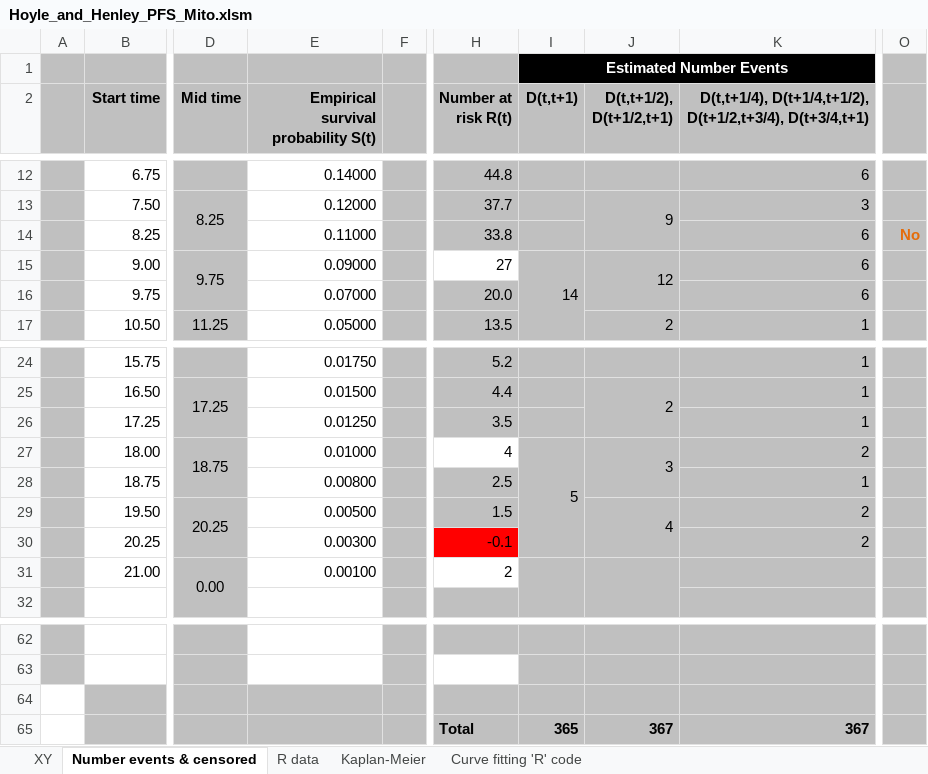
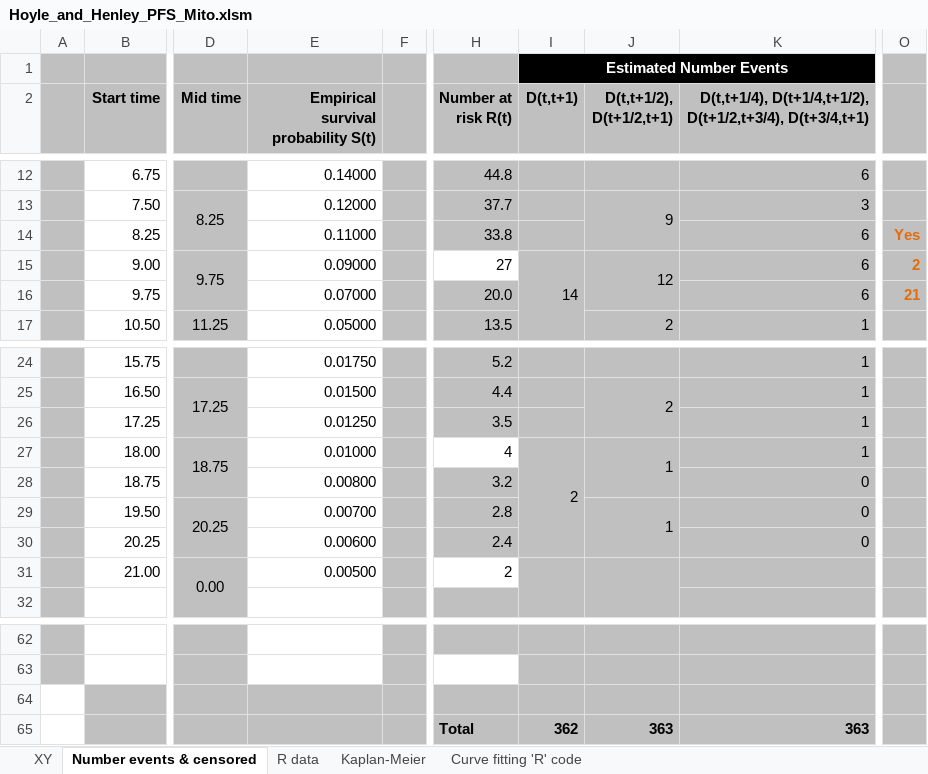
Before and after one commit to BartJanBoverhof/ahem_r_assignments, an Excel workbook: data/Hoyle_and_Henley_PFS_Mito.xlsm, sheet Number events & censored, drawn as a sheet; only a part is shown, gaps mark what is left out; values as stored, in another font and other column widths than the file's, no borders; charts and pictures not drawn; the diff names each change by its address in the sheet, - before the commit and + after, or states it on an @@ line.

```diff
--- a/data/Hoyle_and_Henley_PFS_Mito.xlsm (sheet Number events & censored)
+++ b/data/Hoyle_and_Henley_PFS_Mito.xlsm (sheet Number events & censored)
-O14: No
+O14: Yes
-O15: (empty)
+O15: 2
-O16: (empty)
+O16: 21
-I27 (D(t,t+1)): 5
+I27 (D(t,t+1)): 2
-J27 (D(t,t+1/2), D(t+1/2,t+1)): 3
+J27 (D(t,t+1/2), D(t+1/2,t+1)): 1
-K27: 2
+K27: 1
-H28 (Number at risk R(t)): 2.5
+H28 (Number at risk R(t)): 3.2
-K28: 1
+K28: 0
-E29: 0.00500
+E29: 0.00700
-H29 (Number at risk R(t)): 1.5
+H29 (Number at risk R(t)): 2.8
-J29 (D(t,t+1/2), D(t+1/2,t+1)): 4
+J29 (D(t,t+1/2), D(t+1/2,t+1)): 1
-K29:K30: 2
+K29:K30: 0
-E30: 0.00300
+E30: 0.00600
-H30 (Number at risk R(t)): -0.1
+H30 (Number at risk R(t)): 2.4
-H30 fill: #FF0000
+H30 fill: #C0C0C0
-E31: 0.00100
+E31: 0.00500
-I65 (D(t,t+1)): 365
+I65 (D(t,t+1)): 362
-J65 (D(t,t+1/2), D(t+1/2,t+1)): 367
+J65 (D(t,t+1/2), D(t+1/2,t+1)): 363
-K65: 367
+K65: 363
```
Also changed, not shown: sheet XY, sheet R data, sheet Curve fitting 'R' code, formulas that keep their value, charts or pictures, data/Hoyle_and_Henley_Bahl_OS_Caba.xlsm, data/Hoyle_and_Henley_Bahl_OS_Mito.xlsm, 2 other files.
